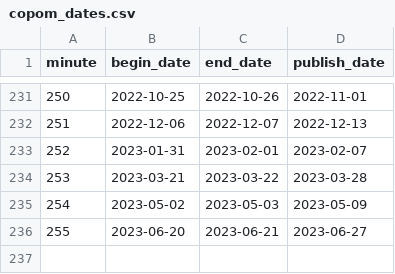
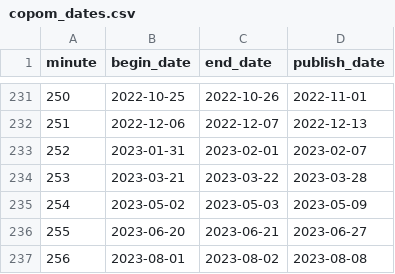
Before and after one commit to ajdavidl/corpus-atas-copom, a CSV file: copom_dates.csv, drawn as a sheet; only a part is shown, gaps mark what is left out; the diff names each change by its address in the sheet, - before the commit and + after, or states it on an @@ line.

Commit message:
update dates

```diff
--- a/copom_dates.csv
+++ b/copom_dates.csv
+row 237: 256 | 2023-08-01 | 2023-08-02 | 2023-08-08
```
